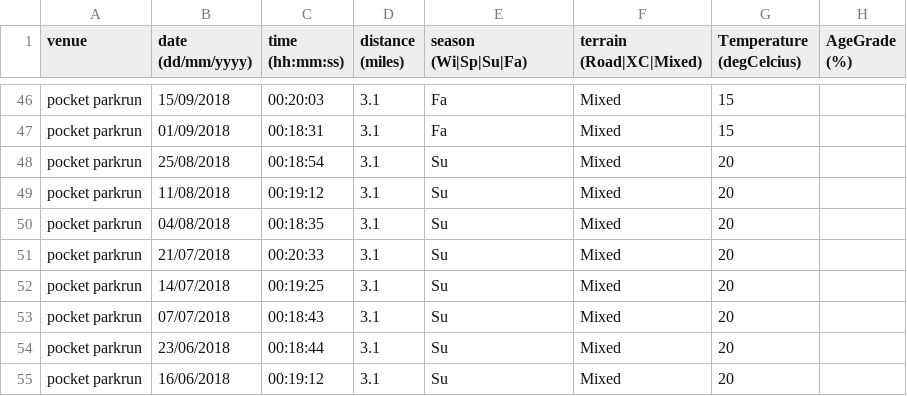
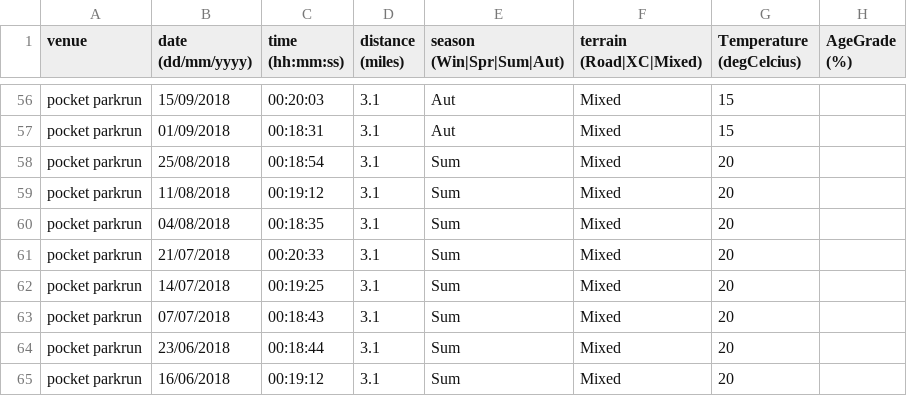
Before and after one commit to edmund-bishanga/running-data-experiments, a CSV file: ParkRun_Pocket_Bishanga_Edmund.csv, drawn as a sheet; only a part is shown, gaps mark what is left out; addresses are those after the commit; the diff covers the shown part only; the diff names each change by its address in the sheet, - before the commit and + after, or states it on an @@ line.

```diff
--- a/ParkRun_Pocket_Bishanga_Edmund.csv
+++ b/ParkRun_Pocket_Bishanga_Edmund.csv
-E1: season (Wi|Sp|Su|Fa)
+E1: season (Win|Spr|Sum|Aut)
-E56:E57 (season (Win|Spr|Sum|Aut)): Fa
+E56:E57 (season (Win|Spr|Sum|Aut)): Aut
-E58:E65 (season (Win|Spr|Sum|Aut)): Su
+E58:E65 (season (Win|Spr|Sum|Aut)): Sum
```
Also changed, not shown: 10 added rows and 44 edited cells elsewhere in this file, 1 other file.
